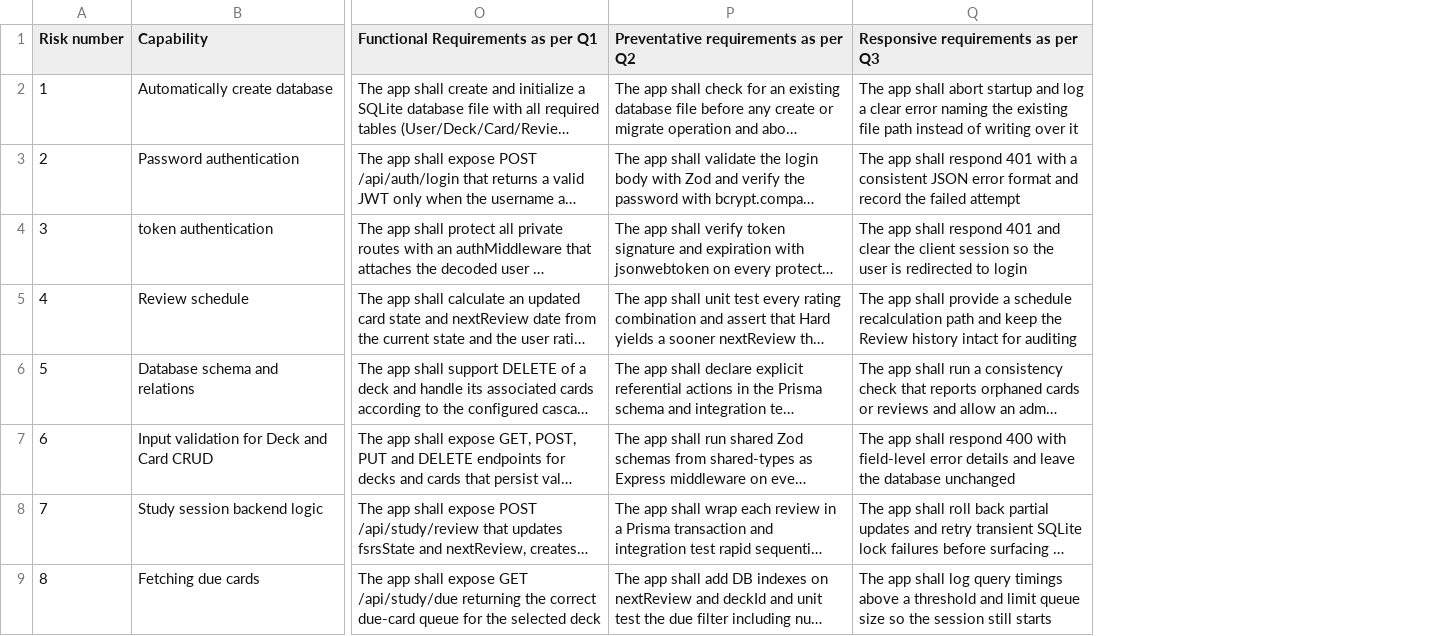
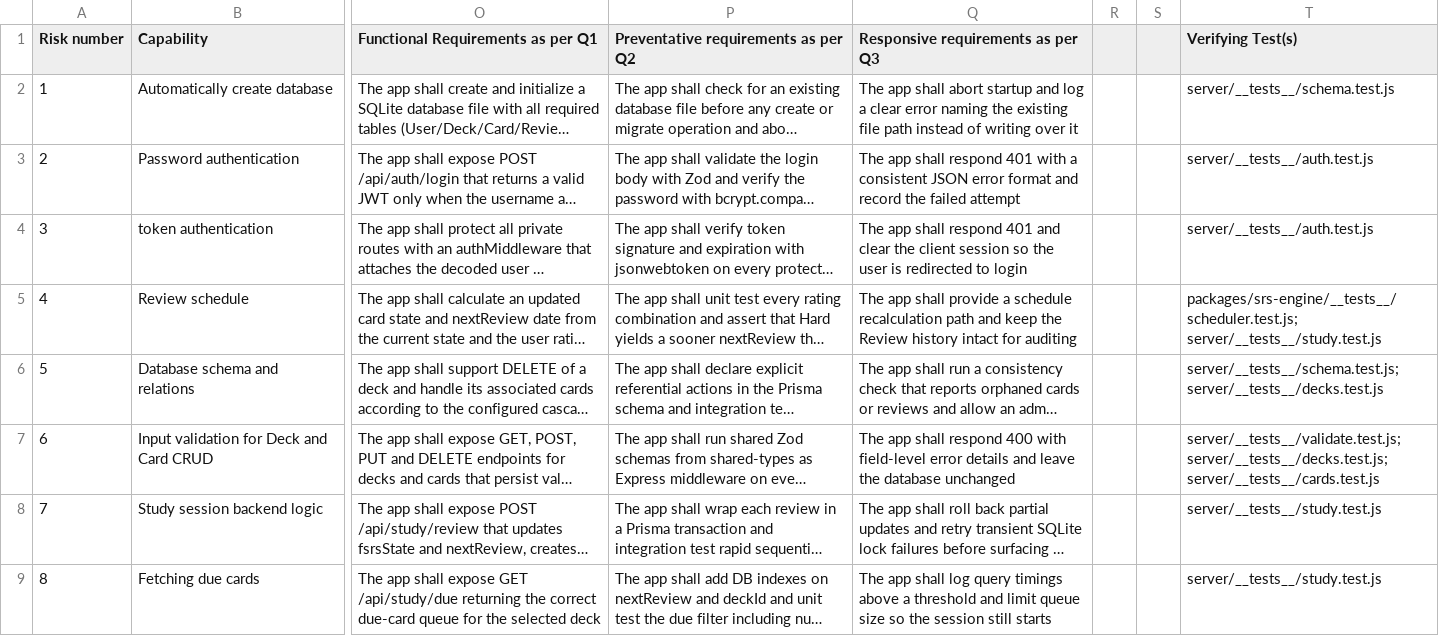
Before and after one commit to hoangphuc05/edu-anki, a CSV file: docs/risk_management.csv, drawn as a sheet; only a part is shown, gaps mark what is left out; long unchanged cells end in …; the diff names each change by its address in the sheet, - before the commit and + after, or states it on an @@ line.

```diff
--- a/docs/risk_management.csv
+++ b/docs/risk_management.csv
+column R, empty
+column S, empty
+column T (Verifying Test(s)), rows 2-9: server/__tests__/schema.test.js | server/__tests__/auth.test.js | server/__tests__/auth.test.js | packages/srs-engine/__tests__/scheduler.test.js; server/__tests__/study.test.js | server/__tests__/schema.test.js; server/__tests__/decks.test.js | server/__tests__/validate.test.js; server/__tests__/decks.test.js; server/__tests__/cards.test.js | server/__tests__/study.test.js | server/__tests__/study.test.js
```
Also changed, not shown: 6 other files.
